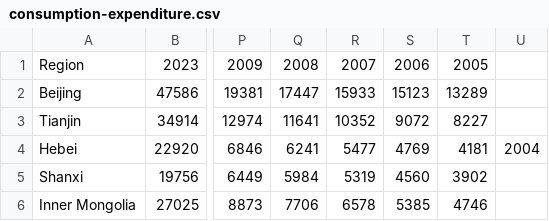
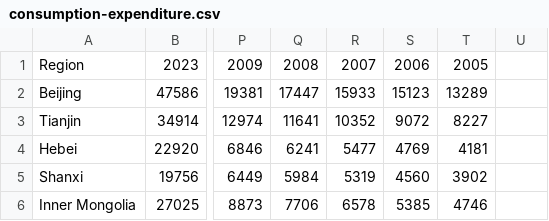
Before and after one commit to EZlla17/data-visualization-project, a CSV file: dataset/consumption-expenditure.csv, drawn as a sheet; only a part is shown, gaps mark what is left out; the diff names each change by its address in the sheet, - before the commit and + after, or states it on an @@ line.

Commit message:
fix issue
fix color issue for undefined data. Add notification.

```diff
--- a/dataset/consumption-expenditure.csv
+++ b/dataset/consumption-expenditure.csv
-U4: 2004
+U4: (empty)
```
Also changed, not shown: dataset/disposable-income.csv, 1 other file.
